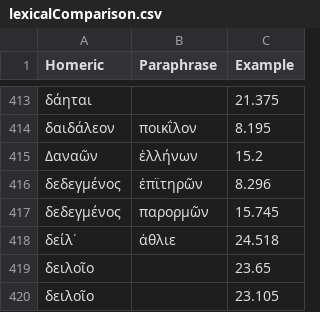
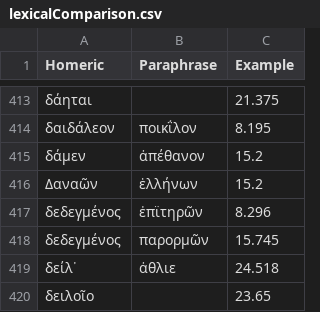
Before and after one commit to neelsmith/paraphrases, a CSV file: collections/lexicalComparison.csv, drawn as a sheet; only a part is shown, gaps mark what is left out; the shorter side is filled out with more unchanged rows; the diff names each change by its address in the sheet, - before the commit and + after, or states it on an @@ line.

Commit message:
Update lexicalComparison.csv

```diff
--- a/collections/lexicalComparison.csv
+++ b/collections/lexicalComparison.csv
+row 415: δάμεν | ἀπέθανον | 15.2
```
